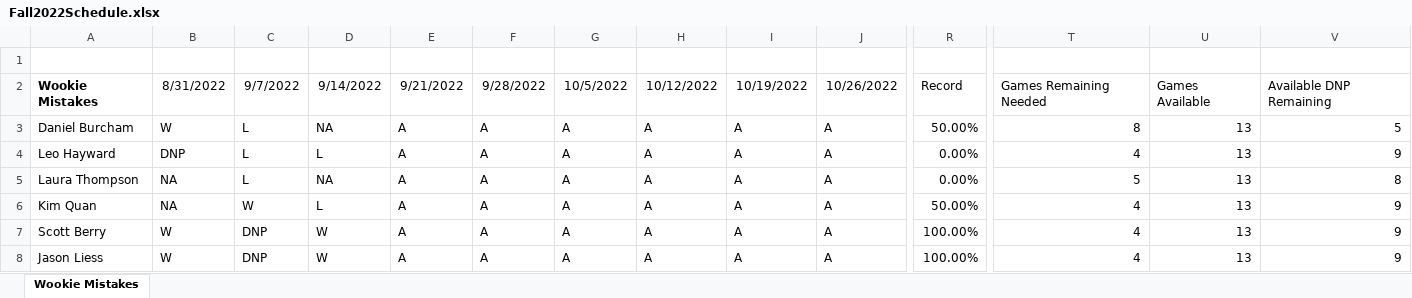
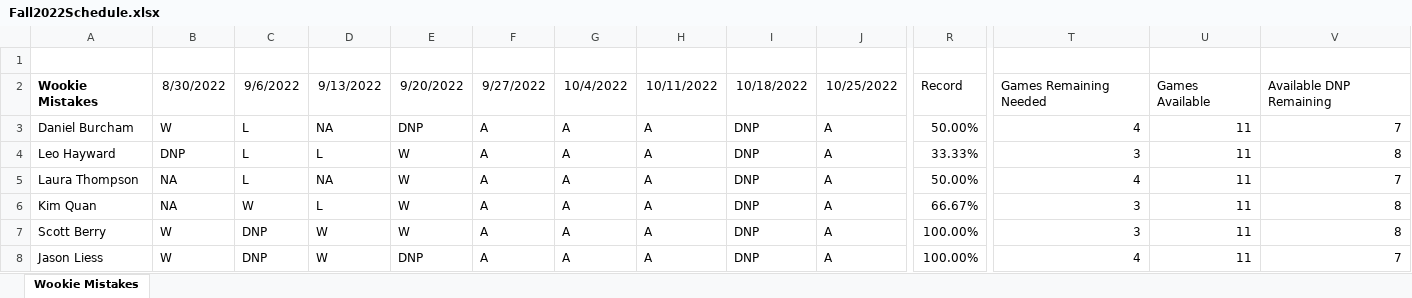
Before and after one commit to berryscottr/magic-8ball, an Excel workbook: data/Fall2022Schedule.xlsx, sheet Wookie Mistakes, drawn as a sheet; only a part is shown, gaps mark what is left out; values as stored, in another font and other column widths than the file's, no borders; the diff covers the shown part only; the diff names each change by its address in the sheet, - before the commit and + after, or states it on an @@ line.

```diff
--- a/data/Fall2022Schedule.xlsx (sheet Wookie Mistakes)
+++ b/data/Fall2022Schedule.xlsx (sheet Wookie Mistakes)
-B2: 8/31/2022
+B2: 8/30/2022
-C2: 9/7/2022
+C2: 9/6/2022
-D2: 9/14/2022
+D2: 9/13/2022
-E2: 9/21/2022
+E2: 9/20/2022
-F2: 9/28/2022
+F2: 9/27/2022
-G2: 10/5/2022
+G2: 10/4/2022
-H2: 10/12/2022
+H2: 10/11/2022
-I2: 10/19/2022
+I2: 10/18/2022
-J2: 10/26/2022
+J2: 10/25/2022
-E3: A
+E3: DNP
-I3:I8: A
+I3:I8: DNP
-T3: 8
+T3: 4
-U3:U8: 13
+U3:U8: 11
-V3: 5
+V3: 7
-E4:E7: A
+E4:E7: W
-R4: 0.00%
+R4: 33.33%
-T4: 4
+T4: 3
-V4: 9
+V4: 8
-R5: 0.00%
+R5: 50.00%
-T5: 5
+T5: 4
-V5: 8
+V5: 7
-R6: 50.00%
+R6: 66.67%
-T6:T7: 4
+T6:T7: 3
-V6:V7: 9
+V6:V7: 8
-E8: A
+E8: DNP
-V8: 9
+V8: 7
```
Also changed, not shown: 73 edited cells and cell formats elsewhere in this sheet, data/InningCounts.xlsx, 1 other file.
